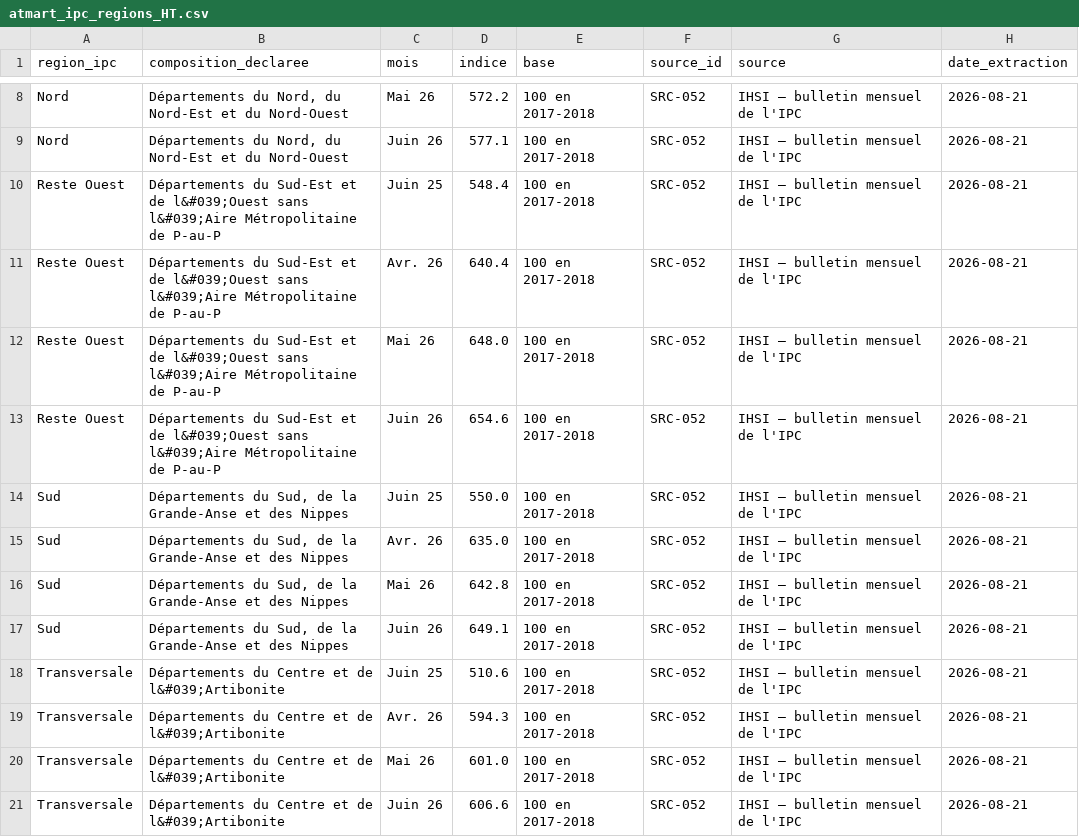
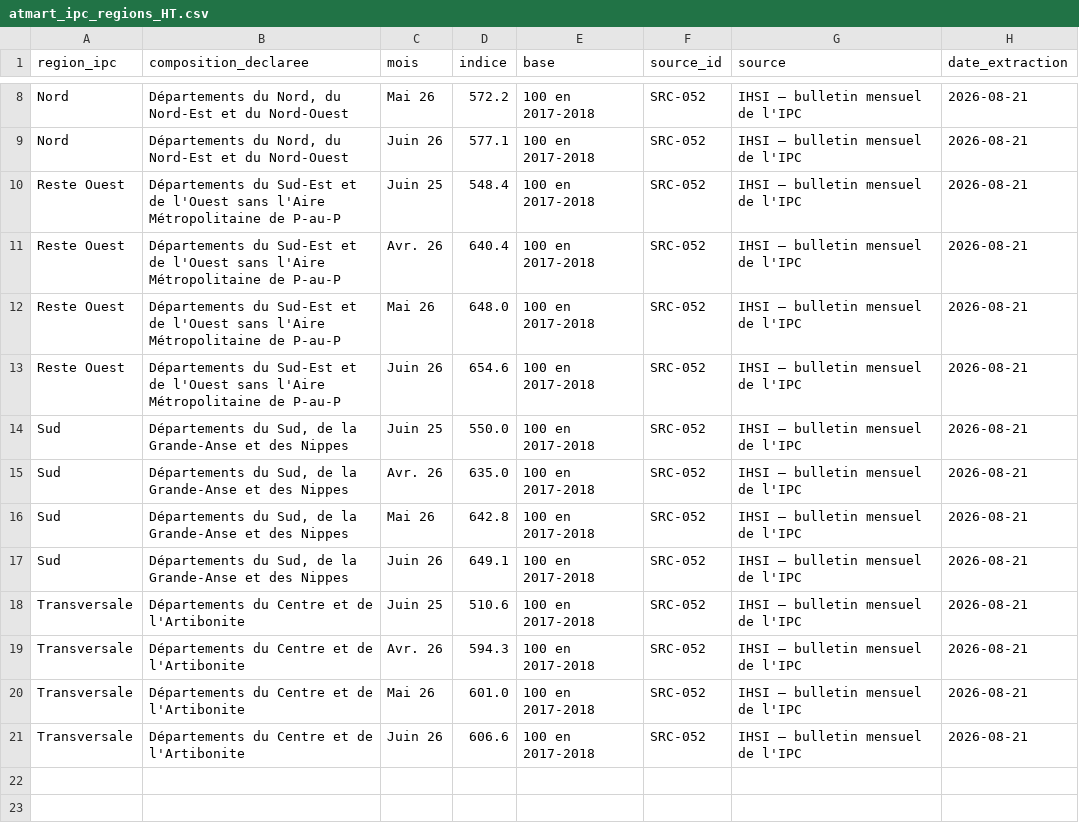
Before and after one commit to jwmyril/atmart-site, a CSV file: data/atmart_ipc_regions_HT.csv, drawn as a sheet; only a part is shown, gaps mark what is left out.

```diff
--- a/data/atmart_ipc_regions_HT.csv
+++ b/data/atmart_ipc_regions_HT.csv
@@ -9,6 +9,6 @@ Nord,"Départements du Nord, du Nord-Est et du Nord-Ouest",Mai 26,572.2,100 en 2
 Nord,"Départements du Nord, du Nord-Est et du Nord-Ouest",Juin 26,577.1,100 en 2017-2018,SRC-052,IHSI — bulletin mensuel de l'IPC,2026-08-21
-Reste Ouest,Départements du Sud-Est et de l&#039;Ouest sans l&#039;Aire Métropolitaine de P-au-P,Juin 25,548.4,100 en 2017-2018,SRC-052,IHSI — bulletin mensuel de l'IPC,2026-08-21
-Reste Ouest,Départements du Sud-Est et de l&#039;Ouest sans l&#039;Aire Métropolitaine de P-au-P,Avr. 26,640.4,100 en 2017-2018,SRC-052,IHSI — bulletin mensuel de l'IPC,2026-08-21
-Reste Ouest,Départements du Sud-Est et de l&#039;Ouest sans l&#039;Aire Métropolitaine de P-au-P,Mai 26,648.0,100 en 2017-2018,SRC-052,IHSI — bulletin mensuel de l'IPC,2026-08-21
-Reste Ouest,Départements du Sud-Est et de l&#039;Ouest sans l&#039;Aire Métropolitaine de P-au-P,Juin 26,654.6,100 en 2017-2018,SRC-052,IHSI — bulletin mensuel de l'IPC,2026-08-21
+Reste Ouest,Départements du Sud-Est et de l'Ouest sans l'Aire Métropolitaine de P-au-P,Juin 25,548.4,100 en 2017-2018,SRC-052,IHSI — bulletin mensuel de l'IPC,2026-08-21
+Reste Ouest,Départements du Sud-Est et de l'Ouest sans l'Aire Métropolitaine de P-au-P,Avr. 26,640.4,100 en 2017-2018,SRC-052,IHSI — bulletin mensuel de l'IPC,2026-08-21
+Reste Ouest,Départements du Sud-Est et de l'Ouest sans l'Aire Métropolitaine de P-au-P,Mai 26,648.0,100 en 2017-2018,SRC-052,IHSI — bulletin mensuel de l'IPC,2026-08-21
+Reste Ouest,Départements du Sud-Est et de l'Ouest sans l'Aire Métropolitaine de P-au-P,Juin 26,654.6,100 en 2017-2018,SRC-052,IHSI — bulletin mensuel de l'IPC,2026-08-21
 Sud,"Départements du Sud, de la Grande-Anse et des Nippes",Juin 25,550.0,100 en 2017-2018,SRC-052,IHSI — bulletin mensuel de l'IPC,2026-08-21
@@ -17,5 +17,5 @@ Sud,"Départements du Sud, de la Grande-Anse et des Nippes",Mai 26,642.8,100 en
 Sud,"Départements du Sud, de la Grande-Anse et des Nippes",Juin 26,649.1,100 en 2017-2018,SRC-052,IHSI — bulletin mensuel de l'IPC,2026-08-21
-Transversale,Départements du Centre et de l&#039;Artibonite,Juin 25,510.6,100 en 2017-2018,SRC-052,IHSI — bulletin mensuel de l'IPC,2026-08-21
-Transversale,Départements du Centre et de l&#039;Artibonite,Avr. 26,594.3,100 en 2017-2018,SRC-052,IHSI — bulletin mensuel de l'IPC,2026-08-21
-Transversale,Départements du Centre et de l&#039;Artibonite,Mai 26,601.0,100 en 2017-2018,SRC-052,IHSI — bulletin mensuel de l'IPC,2026-08-21
-Transversale,Départements du Centre et de l&#039;Artibonite,Juin 26,606.6,100 en 2017-2018,SRC-052,IHSI — bulletin mensuel de l'IPC,2026-08-21
+Transversale,Départements du Centre et de l'Artibonite,Juin 25,510.6,100 en 2017-2018,SRC-052,IHSI — bulletin mensuel de l'IPC,2026-08-21
+Transversale,Départements du Centre et de l'Artibonite,Avr. 26,594.3,100 en 2017-2018,SRC-052,IHSI — bulletin mensuel de l'IPC,2026-08-21
+Transversale,Départements du Centre et de l'Artibonite,Mai 26,601.0,100 en 2017-2018,SRC-052,IHSI — bulletin mensuel de l'IPC,2026-08-21
+Transversale,Départements du Centre et de l'Artibonite,Juin 26,606.6,100 en 2017-2018,SRC-052,IHSI — bulletin mensuel de l'IPC,2026-08-21
```
Also changed, not shown: data/atmart_ipc_regions_communes_HT.csv, data/atmart_registre_ong_HT.csv, 2 other files.
